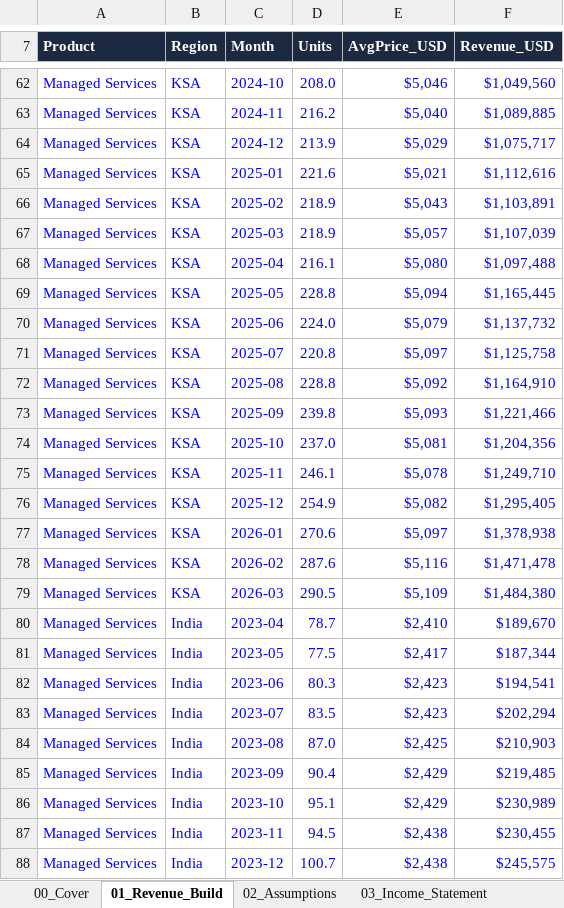
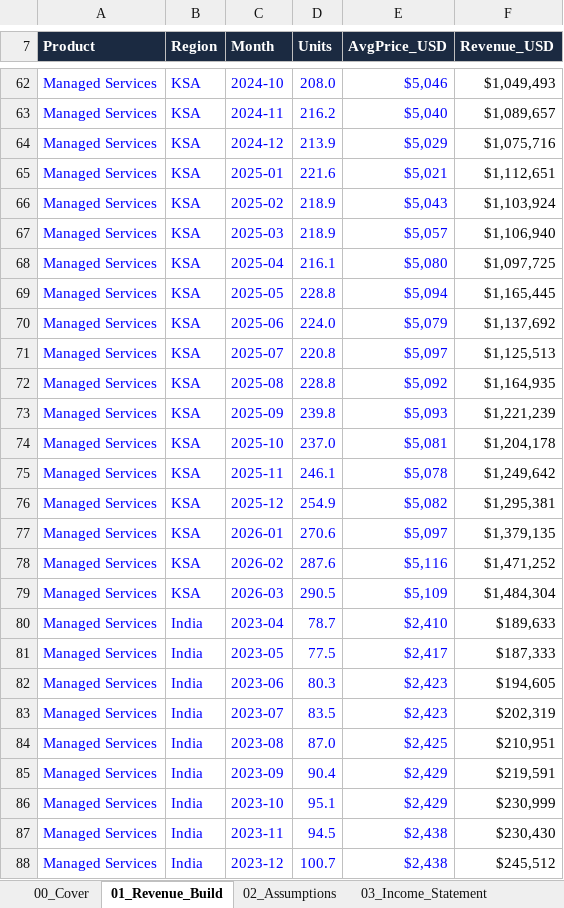
Before and after one commit to cmabijeshbj-web/cmabijeshbj-web.github.io, an Excel workbook: assets/downloads/Integrated_Financial_Model.xlsx, sheet 01_Revenue_Build, drawn as a sheet; only a part is shown, gaps mark what is left out; values as stored, in another font and other column widths than the file's, no borders; the diff covers the shown part only; the diff names each change by its address in the sheet, - before the commit and + after, or states it on an @@ line.

```diff
--- a/assets/downloads/Integrated_Financial_Model.xlsx (sheet 01_Revenue_Build)
+++ b/assets/downloads/Integrated_Financial_Model.xlsx (sheet 01_Revenue_Build)
-F62:F88 text colour: #0000FF
+F62:F88 text colour: black
-F62 (Revenue_USD): $1,049,560
+F62 (Revenue_USD): $1,049,493
-F63 (Revenue_USD): $1,089,885
+F63 (Revenue_USD): $1,089,657
-F64 (Revenue_USD): $1,075,717
+F64 (Revenue_USD): $1,075,716
-F65 (Revenue_USD): $1,112,616
+F65 (Revenue_USD): $1,112,651
-F66 (Revenue_USD): $1,103,891
+F66 (Revenue_USD): $1,103,924
-F67 (Revenue_USD): $1,107,039
+F67 (Revenue_USD): $1,106,940
-F68 (Revenue_USD): $1,097,488
+F68 (Revenue_USD): $1,097,725
-F70 (Revenue_USD): $1,137,732
+F70 (Revenue_USD): $1,137,692
-F71 (Revenue_USD): $1,125,758
+F71 (Revenue_USD): $1,125,513
-F72 (Revenue_USD): $1,164,910
+F72 (Revenue_USD): $1,164,935
-F73 (Revenue_USD): $1,221,466
+F73 (Revenue_USD): $1,221,239
-F74 (Revenue_USD): $1,204,356
+F74 (Revenue_USD): $1,204,178
-F75 (Revenue_USD): $1,249,710
+F75 (Revenue_USD): $1,249,642
-F76 (Revenue_USD): $1,295,405
+F76 (Revenue_USD): $1,295,381
-F77 (Revenue_USD): $1,378,938
+F77 (Revenue_USD): $1,379,135
-F78 (Revenue_USD): $1,471,478
+F78 (Revenue_USD): $1,471,252
-F79 (Revenue_USD): $1,484,380
+F79 (Revenue_USD): $1,484,304
-F80 (Revenue_USD): $189,670
+F80 (Revenue_USD): $189,633
-F81 (Revenue_USD): $187,344
+F81 (Revenue_USD): $187,333
-F82 (Revenue_USD): $194,541
+F82 (Revenue_USD): $194,605
-F83 (Revenue_USD): $202,294
+F83 (Revenue_USD): $202,319
-F84 (Revenue_USD): $210,903
+F84 (Revenue_USD): $210,951
-F85 (Revenue_USD): $219,485
+F85 (Revenue_USD): $219,591
-F86 (Revenue_USD): $230,989
+F86 (Revenue_USD): $230,999
-F87 (Revenue_USD): $230,455
+F87 (Revenue_USD): $230,430
-F88 (Revenue_USD): $245,575
+F88 (Revenue_USD): $245,512
```
Also changed, not shown: 1048 edited cells and cell formats elsewhere in this sheet, sheet 06_DCF_Valuation, sheet 04_Balance_Sheet, sheet 05_Cash_Flow, sheet 03_Income_Statement, sheet 02_Assumptions, sheet 00_Cover, formulas that keep their value, assets/downloads/FPA_Variance_KPI_Analysis.xlsx, assets/downloads/UAE_Corporate_Tax_Computation.xlsx, 2 other files.
